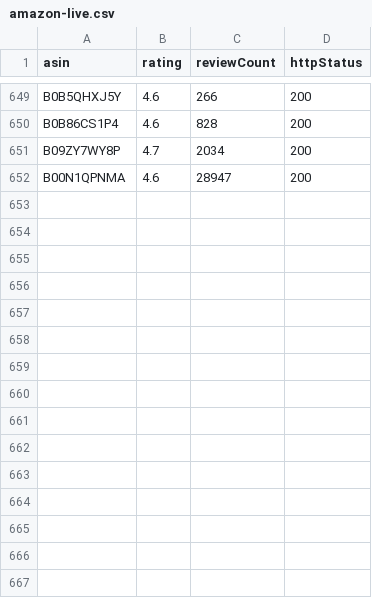
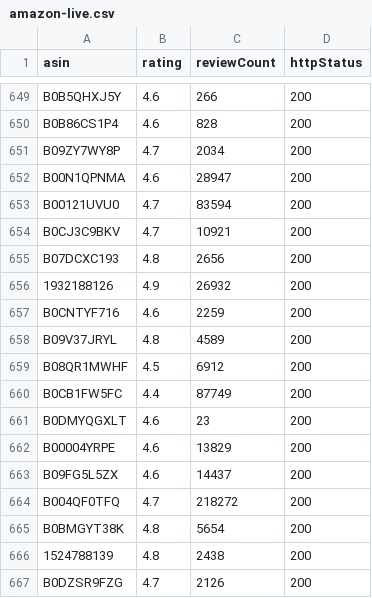
Before and after one commit to AideptSolutions/dailygiftshuffle, a CSV file: scripts/amazon-live.csv, drawn as a sheet; only a part is shown, gaps mark what is left out.

```diff
--- a/scripts/amazon-live.csv
+++ b/scripts/amazon-live.csv
@@ -652 +652,16 @@ B09ZY7WY8P,4.7,2034,200
 B00N1QPNMA,4.6,28947,200
+B00121UVU0,4.7,83594,200
+B0CJ3C9BKV,4.7,10921,200
+B07DCXC193,4.8,2656,200
+1932188126,4.9,26932,200
+B0CNTYF716,4.6,2259,200
+B09V37JRYL,4.8,4589,200
+B08QR1MWHF,4.5,6912,200
+B0CB1FW5FC,4.4,87749,200
+B0DMYQGXLT,4.6,23,200
+B00004YRPE,4.6,13829,200
+B09FG5L5ZX,4.6,14437,200
+B004QF0TFQ,4.7,218272,200
+B0BMGYT38K,4.8,5654,200
+1524788139,4.8,2438,200
+B0DZSR9FZG,4.7,2126,200
```
Also changed, not shown: 28 other files.
